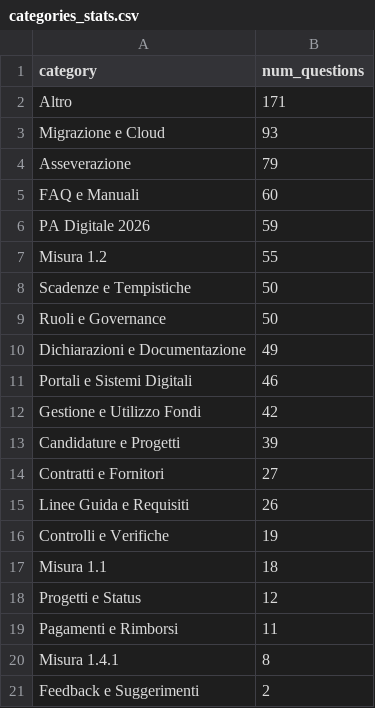
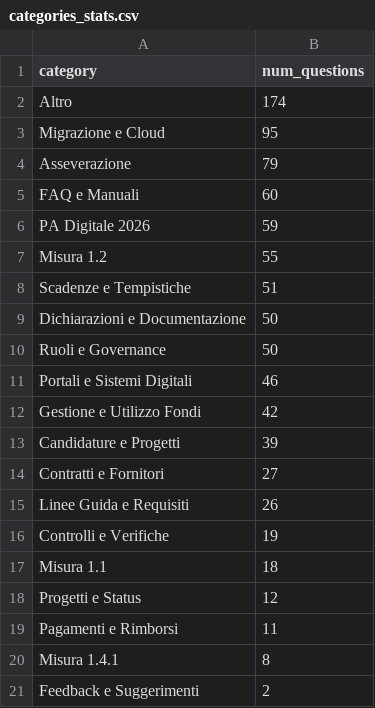
Before and after one commit to teamdigitale/teseo-data, a CSV file: data/categories_stats.csv, drawn as a sheet.

```diff
--- a/data/categories_stats.csv
+++ b/data/categories_stats.csv
@@ -1,4 +1,4 @@
 category,num_questions
-Altro,171
-Migrazione e Cloud,93
+Altro,174
+Migrazione e Cloud,95
 Asseverazione,79
@@ -7,5 +7,5 @@ PA Digitale 2026,59
 Misura 1.2,55
-Scadenze e Tempistiche,50
+Scadenze e Tempistiche,51
+Dichiarazioni e Documentazione,50
 Ruoli e Governance,50
-Dichiarazioni e Documentazione,49
 Portali e Sistemi Digitali,46
```
Also changed, not shown: data/uncategorized_questions.csv, 4 other files.
